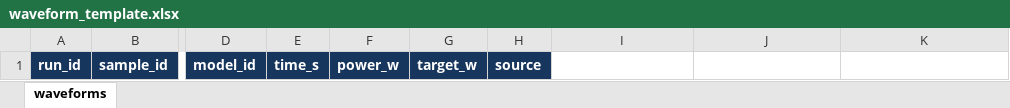
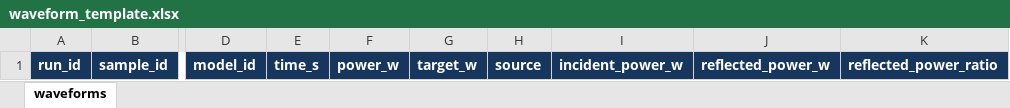
Before and after one commit to yanggggg03/callmynet_skill, an Excel workbook: assets/waveform_template.xlsx, sheet waveforms, drawn as a sheet; only a part is shown, gaps mark what is left out; values as stored, in another font and other column widths than the file's, no borders; the diff names each change by its address in the sheet, - before the commit and + after, or states it on an @@ line.

```diff
--- a/assets/waveform_template.xlsx (sheet waveforms)
+++ b/assets/waveform_template.xlsx (sheet waveforms)
-I1: (empty)
+I1: incident_power_w
-I1:K1 fill: none
+I1:K1 fill: #17365D
-J1: (empty)
+J1: reflected_power_w
-K1: (empty)
+K1: reflected_power_ratio
```
Also changed, not shown: assets/demo_results.xlsx, assets/demo_waveforms.xlsx, 12 other files.
